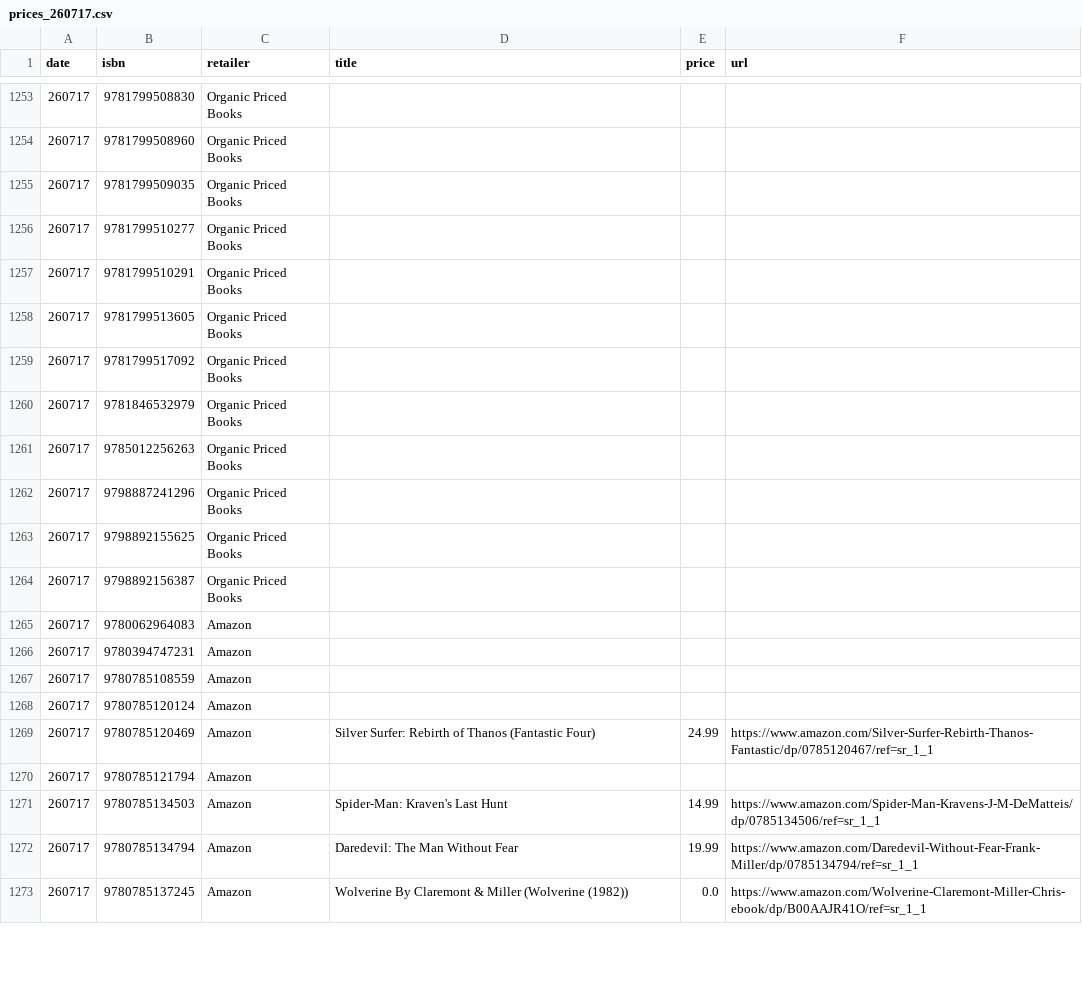
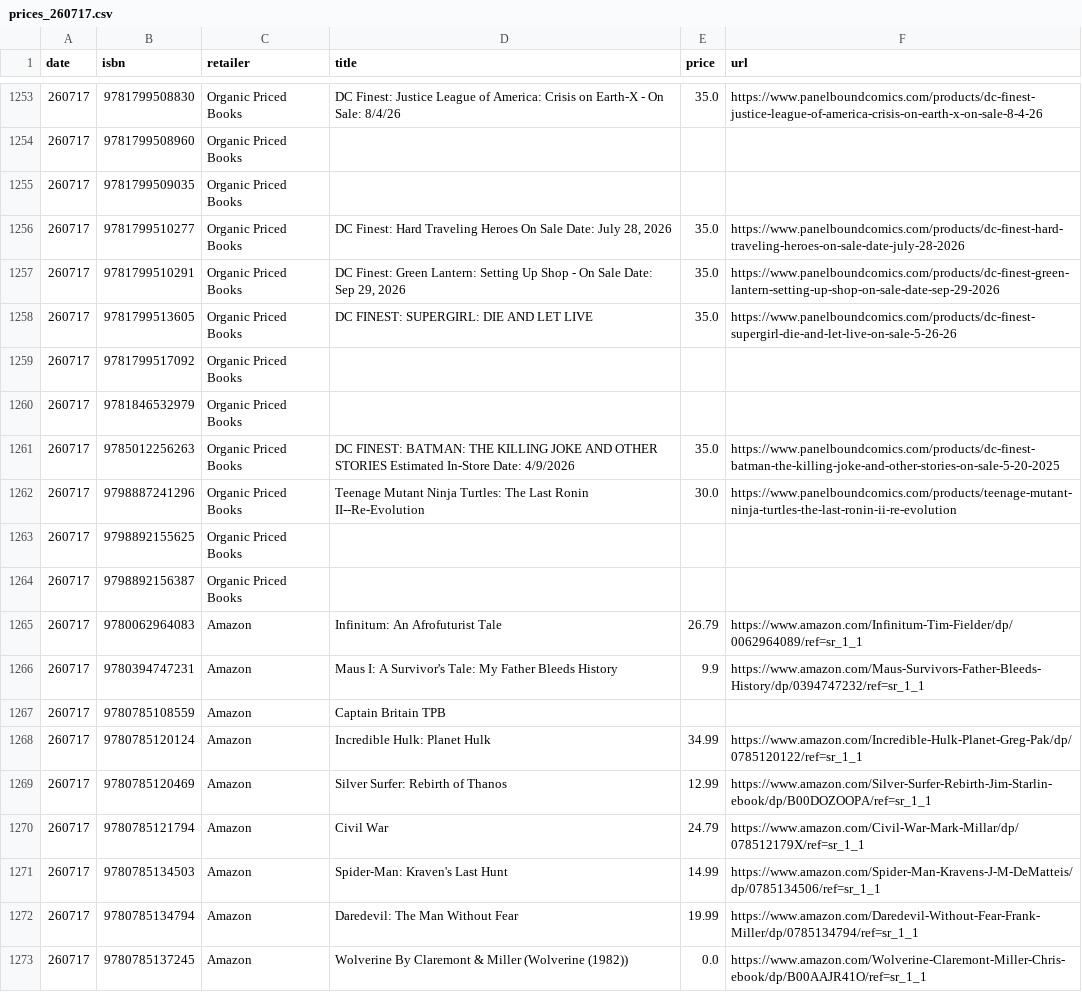
Before and after one commit to grayespinoza/graphic-novel-price-database, a CSV file: prices/prices_260717.csv, drawn as a sheet; only a part is shown, gaps mark what is left out; the diff covers the shown part only.

```diff
--- a/prices/prices_260717.csv
+++ b/prices/prices_260717.csv
@@ -1253,19 +1253,19 @@ date,isbn,retailer,title,price,url
-260717,9781799508830,Organic Priced Books,,,
+260717,9781799508830,Organic Priced Books,DC Finest: Justice League of America: Crisis on Earth-X - On Sale: 8/4/26,35.0,https://www.panelboundcomics.com/products/dc-finest-justice-league-of-america-crisis-on-earth-x-on-sale-8-4-26
 260717,9781799508960,Organic Priced Books,,,
 260717,9781799509035,Organic Priced Books,,,
-260717,9781799510277,Organic Priced Books,,,
-260717,9781799510291,Organic Priced Books,,,
-260717,9781799513605,Organic Priced Books,,,
+260717,9781799510277,Organic Priced Books,"DC Finest: Hard Traveling Heroes On Sale Date: July 28, 2026",35.0,https://www.panelboundcomics.com/products/dc-finest-hard-traveling-heroes-on-sale-date-july-28-2026
+260717,9781799510291,Organic Priced Books,"DC Finest: Green Lantern: Setting Up Shop - On Sale Date: Sep 29, 2026",35.0,https://www.panelboundcomics.com/products/dc-finest-green-lantern-setting-up-shop-on-sale-date-sep-29-2026
+260717,9781799513605,Organic Priced Books,DC FINEST: SUPERGIRL: DIE AND LET LIVE,35.0,https://www.panelboundcomics.com/products/dc-finest-supergirl-die-and-let-live-on-sale-5-26-26
 260717,9781799517092,Organic Priced Books,,,
 260717,9781846532979,Organic Priced Books,,,
-260717,9785012256263,Organic Priced Books,,,
-260717,9798887241296,Organic Priced Books,,,
+260717,9785012256263,Organic Priced Books,DC FINEST: BATMAN: THE KILLING JOKE AND OTHER STORIES Estimated In-Store Date: 4/9/2026,35.0,https://www.panelboundcomics.com/products/dc-finest-batman-the-killing-joke-and-other-stories-on-sale-5-20-2025
+260717,9798887241296,Organic Priced Books,Teenage Mutant Ninja Turtles: The Last Ronin II--Re-Evolution,30.0,https://www.panelboundcomics.com/products/teenage-mutant-ninja-turtles-the-last-ronin-ii-re-evolution
 260717,9798892155625,Organic Priced Books,,,
 260717,9798892156387,Organic Priced Books,,,
-260717,9780062964083,Amazon,,,
-260717,9780394747231,Amazon,,,
-260717,9780785108559,Amazon,,,
-260717,9780785120124,Amazon,,,
-260717,9780785120469,Amazon,Silver Surfer: Rebirth of Thanos (Fantastic Four),24.99,https://www.amazon.com/Silver-Surfer-Rebirth-Thanos-Fantastic/dp/0785120467/ref=sr_1_1
-260717,9780785121794,Amazon,,,
+260717,9780062964083,Amazon,Infinitum: An Afrofuturist Tale,26.79,https://www.amazon.com/Infinitum-Tim-Fielder/dp/0062964089/ref=sr_1_1
+260717,9780394747231,Amazon,Maus I: A Survivor's Tale: My Father Bleeds History,9.9,https://www.amazon.com/Maus-Survivors-Father-Bleeds-History/dp/0394747232/ref=sr_1_1
+260717,9780785108559,Amazon,Captain Britain TPB,,
+260717,9780785120124,Amazon,Incredible Hulk: Planet Hulk,34.99,https://www.amazon.com/Incredible-Hulk-Planet-Greg-Pak/dp/0785120122/ref=sr_1_1
+260717,9780785120469,Amazon,Silver Surfer: Rebirth of Thanos,12.99,https://www.amazon.com/Silver-Surfer-Rebirth-Jim-Starlin-ebook/dp/B00DOZOOPA/ref=sr_1_1
+260717,9780785121794,Amazon,Civil War,24.79,https://www.amazon.com/Civil-War-Mark-Millar/dp/078512179X/ref=sr_1_1
 260717,9780785134503,Amazon,Spider-Man: Kraven's Last Hunt,14.99,https://www.amazon.com/Spider-Man-Kravens-J-M-DeMatteis/dp/0785134506/ref=sr_1_1
```
Also changed, not shown: 105 edited cells elsewhere in this file.
